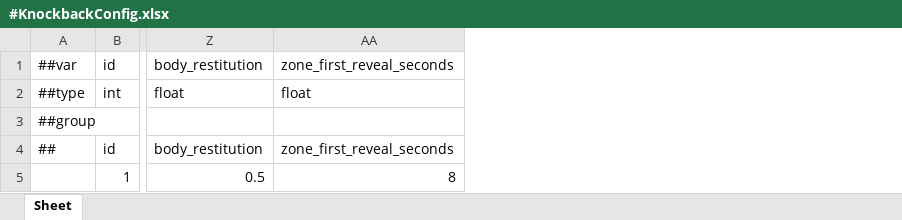
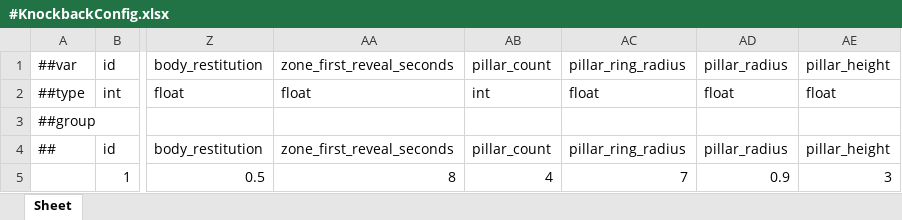
Before and after one commit to Baeinsoo/infrastructure, an Excel workbook: table/Datas/#KnockbackConfig.xlsx, sheet Sheet, drawn as a sheet; only a part is shown, gaps mark what is left out; values as stored, in another font and other column widths than the file's, no borders; the diff names each change by its address in the sheet, - before the commit and + after, or states it on an @@ line.

```diff
--- a/table/Datas/#KnockbackConfig.xlsx (sheet Sheet)
+++ b/table/Datas/#KnockbackConfig.xlsx (sheet Sheet)
+column AB, rows 1-5: pillar_count | int |  | pillar_count | 4
+column AC, rows 1-5: pillar_ring_radius | float |  | pillar_ring_radius | 7
+column AD, rows 1-5: pillar_radius | float |  | pillar_radius | 0.9
+column AE, rows 1-5: pillar_height | float |  | pillar_height | 3
```
